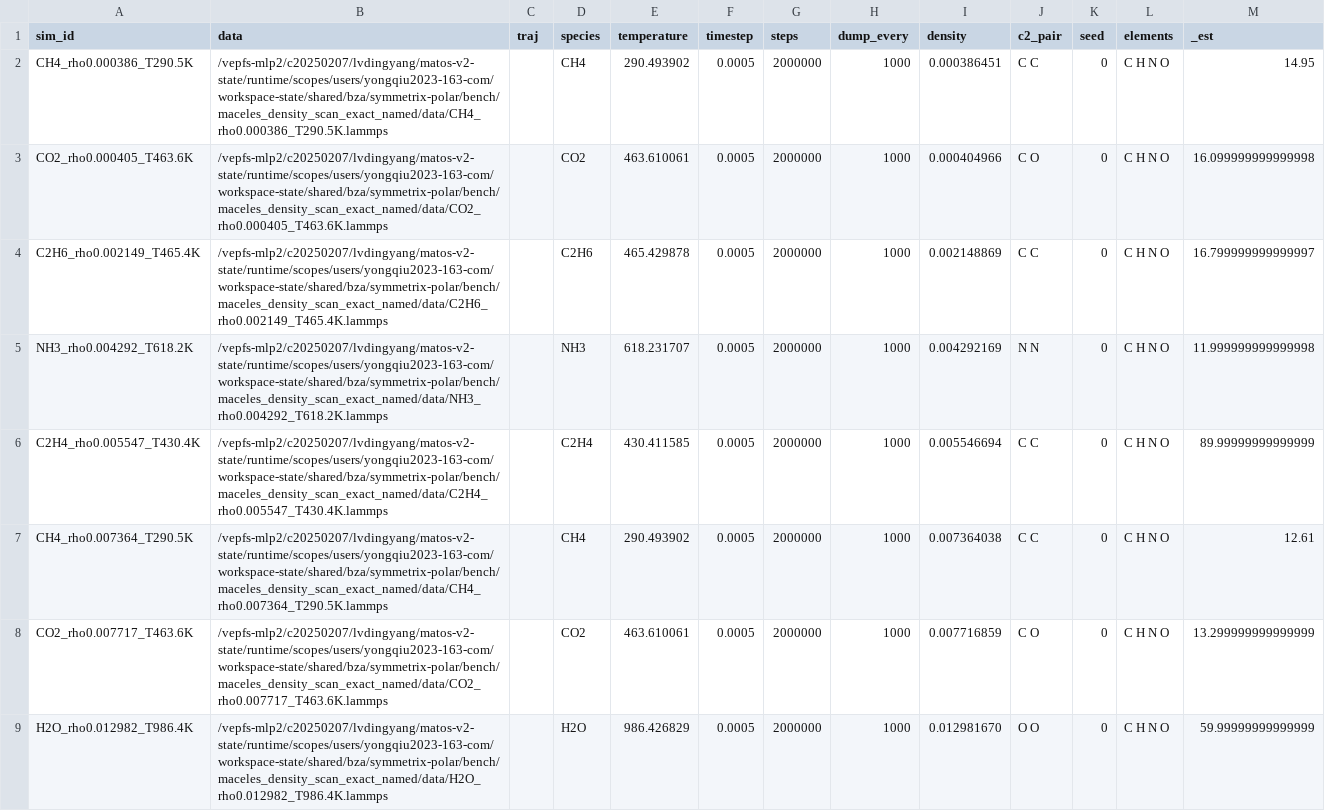
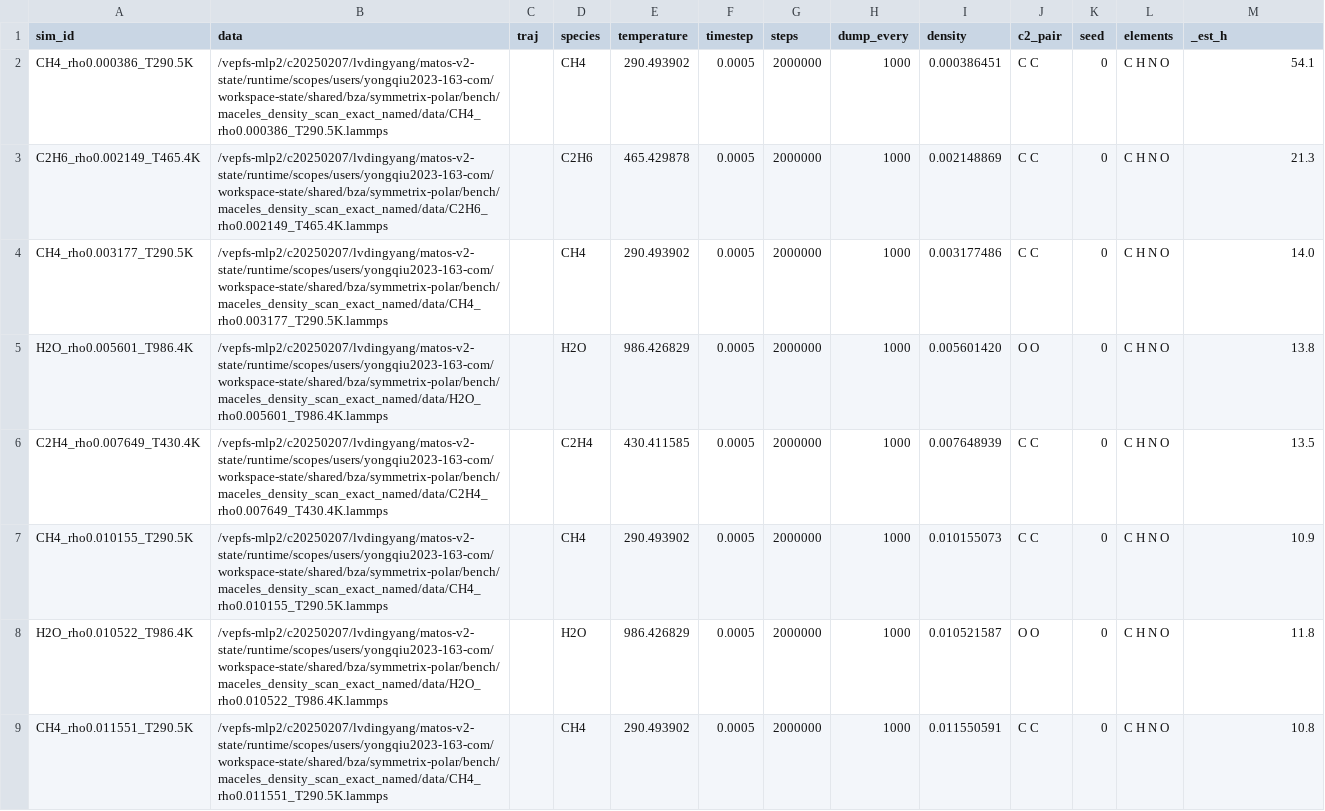
Before and after one commit to Yong-Q/new, a CSV file: cases/complement_30/manifest_group_D_v2.csv, drawn as a sheet.

```diff
--- a/cases/complement_30/manifest_group_D_v2.csv
+++ b/cases/complement_30/manifest_group_D_v2.csv
@@ -1,9 +1,9 @@
-sim_id,data,traj,species,temperature,timestep,steps,dump_every,density,c2_pair,seed,elements,_est
-CH4_rho0.000386_T290.5K,/vepfs-mlp2/c20250207/lvdingyang/matos-v2-state/runtime/scopes/users/yongqiu2023-163-com/workspace-state/shared/bza/symmetrix-polar/bench/maceles_density_scan_exact_named/data/CH4_rho0.000386_T290.5K.lammps,,CH4,290.493902,0.0005,2000000,1000,0.000386451,C C,0,C H N O,14.95
-CO2_rho0.000405_T463.6K,/vepfs-mlp2/c20250207/lvdingyang/matos-v2-state/runtime/scopes/users/yongqiu2023-163-com/workspace-state/shared/bza/symmetrix-polar/bench/maceles_density_scan_exact_named/data/CO2_rho0.000405_T463.6K.lammps,,CO2,463.610061,0.0005,2000000,1000,0.000404966,C O,0,C H N O,16.099999999999998
-C2H6_rho0.002149_T465.4K,/vepfs-mlp2/c20250207/lvdingyang/matos-v2-state/runtime/scopes/users/yongqiu2023-163-com/workspace-state/shared/bza/symmetrix-polar/bench/maceles_density_scan_exact_named/data/C2H6_rho0.002149_T465.4K.lammps,,C2H6,465.429878,0.0005,2000000,1000,0.002148869,C C,0,C H N O,16.799999999999997
-NH3_rho0.004292_T618.2K,/vepfs-mlp2/c20250207/lvdingyang/matos-v2-state/runtime/scopes/users/yongqiu2023-163-com/workspace-state/shared/bza/symmetrix-polar/bench/maceles_density_scan_exact_named/data/NH3_rho0.004292_T618.2K.lammps,,NH3,618.231707,0.0005,2000000,1000,0.004292169,N N,0,C H N O,11.999999999999998
-C2H4_rho0.005547_T430.4K,/vepfs-mlp2/c20250207/lvdingyang/matos-v2-state/runtime/scopes/users/yongqiu2023-163-com/workspace-state/shared/bza/symmetrix-polar/bench/maceles_density_scan_exact_named/data/C2H4_rho0.005547_T430.4K.lammps,,C2H4,430.411585,0.0005,2000000,1000,0.005546694,C C,0,C H N O,89.99999999999999
-CH4_rho0.007364_T290.5K,/vepfs-mlp2/c20250207/lvdingyang/matos-v2-state/runtime/scopes/users/yongqiu2023-163-com/workspace-state/shared/bza/symmetrix-polar/bench/maceles_density_scan_exact_named/data/CH4_rho0.007364_T290.5K.lammps,,CH4,290.493902,0.0005,2000000,1000,0.007364038,C C,0,C H N O,12.61
-CO2_rho0.007717_T463.6K,/vepfs-mlp2/c20250207/lvdingyang/matos-v2-state/runtime/scopes/users/yongqiu2023-163-com/workspace-state/shared/bza/symmetrix-polar/bench/maceles_density_scan_exact_named/data/CO2_rho0.007717_T463.6K.lammps,,CO2,463.610061,0.0005,2000000,1000,0.007716859,C O,0,C H N O,13.299999999999999
-H2O_rho0.012982_T986.4K,/vepfs-mlp2/c20250207/lvdingyang/matos-v2-state/runtime/scopes/users/yongqiu2023-163-com/workspace-state/shared/bza/symmetrix-polar/bench/maceles_density_scan_exact_named/data/H2O_rho0.012982_T986.4K.lammps,,H2O,986.426829,0.0005,2000000,1000,0.012981670,O O,0,C H N O,59.99999999999999
+sim_id,data,traj,species,temperature,timestep,steps,dump_every,density,c2_pair,seed,elements,_est_h
+CH4_rho0.000386_T290.5K,/vepfs-mlp2/c20250207/lvdingyang/matos-v2-state/runtime/scopes/users/yongqiu2023-163-com/workspace-state/shared/bza/symmetrix-polar/bench/maceles_density_scan_exact_named/data/CH4_rho0.000386_T290.5K.lammps,,CH4,290.493902,0.0005,2000000,1000,0.000386451,C C,0,C H N O,54.1
+C2H6_rho0.002149_T465.4K,/vepfs-mlp2/c20250207/lvdingyang/matos-v2-state/runtime/scopes/users/yongqiu2023-163-com/workspace-state/shared/bza/symmetrix-polar/bench/maceles_density_scan_exact_named/data/C2H6_rho0.002149_T465.4K.lammps,,C2H6,465.429878,0.0005,2000000,1000,0.002148869,C C,0,C H N O,21.3
+CH4_rho0.003177_T290.5K,/vepfs-mlp2/c20250207/lvdingyang/matos-v2-state/runtime/scopes/users/yongqiu2023-163-com/workspace-state/shared/bza/symmetrix-polar/bench/maceles_density_scan_exact_named/data/CH4_rho0.003177_T290.5K.lammps,,CH4,290.493902,0.0005,2000000,1000,0.003177486,C C,0,C H N O,14.0
+H2O_rho0.005601_T986.4K,/vepfs-mlp2/c20250207/lvdingyang/matos-v2-state/runtime/scopes/users/yongqiu2023-163-com/workspace-state/shared/bza/symmetrix-polar/bench/maceles_density_scan_exact_named/data/H2O_rho0.005601_T986.4K.lammps,,H2O,986.426829,0.0005,2000000,1000,0.005601420,O O,0,C H N O,13.8
+C2H4_rho0.007649_T430.4K,/vepfs-mlp2/c20250207/lvdingyang/matos-v2-state/runtime/scopes/users/yongqiu2023-163-com/workspace-state/shared/bza/symmetrix-polar/bench/maceles_density_scan_exact_named/data/C2H4_rho0.007649_T430.4K.lammps,,C2H4,430.411585,0.0005,2000000,1000,0.007648939,C C,0,C H N O,13.5
+CH4_rho0.010155_T290.5K,/vepfs-mlp2/c20250207/lvdingyang/matos-v2-state/runtime/scopes/users/yongqiu2023-163-com/workspace-state/shared/bza/symmetrix-polar/bench/maceles_density_scan_exact_named/data/CH4_rho0.010155_T290.5K.lammps,,CH4,290.493902,0.0005,2000000,1000,0.010155073,C C,0,C H N O,10.9
+H2O_rho0.010522_T986.4K,/vepfs-mlp2/c20250207/lvdingyang/matos-v2-state/runtime/scopes/users/yongqiu2023-163-com/workspace-state/shared/bza/symmetrix-polar/bench/maceles_density_scan_exact_named/data/H2O_rho0.010522_T986.4K.lammps,,H2O,986.426829,0.0005,2000000,1000,0.010521587,O O,0,C H N O,11.8
+CH4_rho0.011551_T290.5K,/vepfs-mlp2/c20250207/lvdingyang/matos-v2-state/runtime/scopes/users/yongqiu2023-163-com/workspace-state/shared/bza/symmetrix-polar/bench/maceles_density_scan_exact_named/data/CH4_rho0.011551_T290.5K.lammps,,CH4,290.493902,0.0005,2000000,1000,0.011550591,C C,0,C H N O,10.8
```
Also changed, not shown: cases/complement_30/manifest_group_A_v2.csv, cases/complement_30/manifest_group_B_v2.csv, 5 other files.
